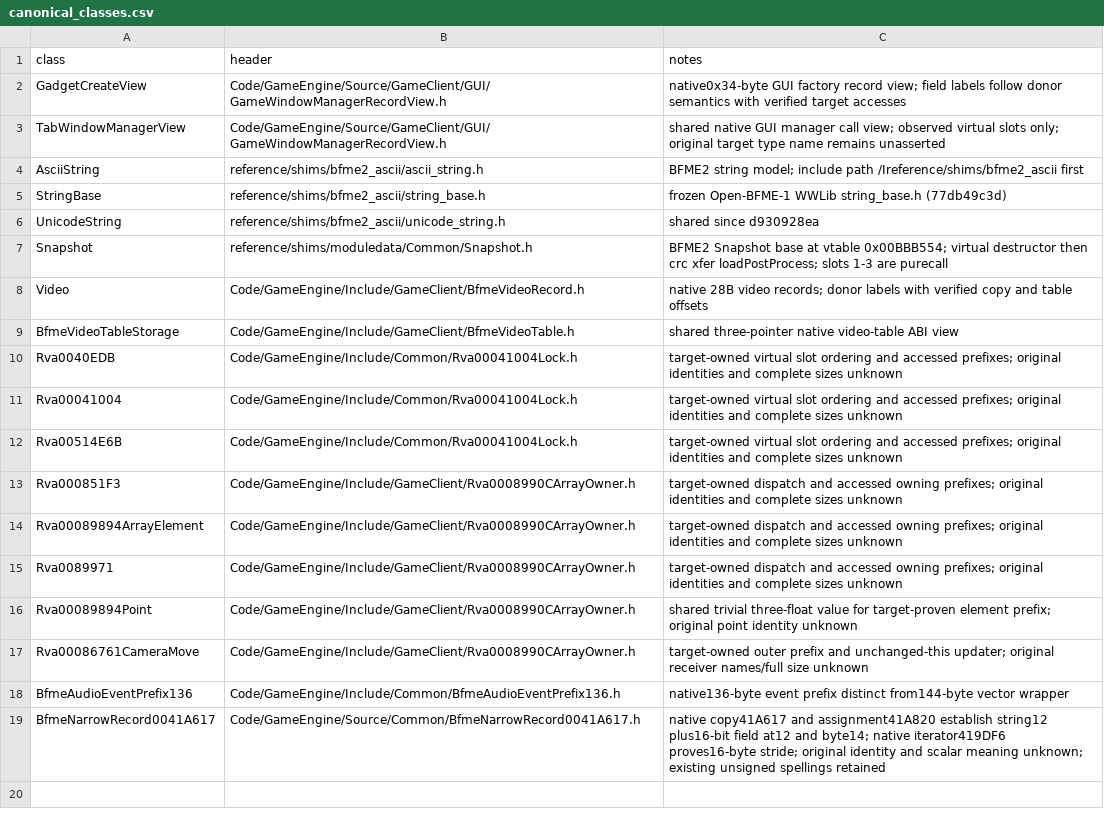
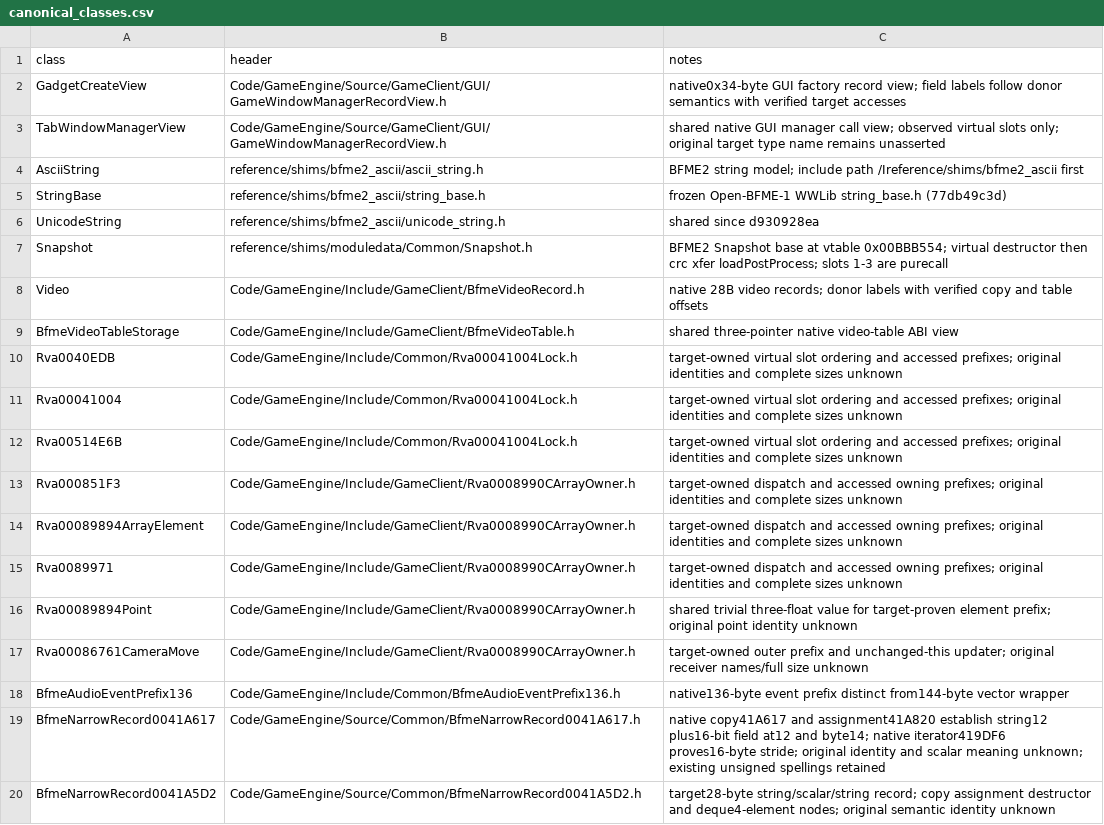
Before and after one commit to Cortys/Open-BFME-2, a CSV file: reverse/canonical_classes.csv, drawn as a sheet.

Commit message:
Recover 33-byte two-string deque destruction and reconcile its class

```diff
--- a/reverse/canonical_classes.csv
+++ b/reverse/canonical_classes.csv
@@ -19 +19,2 @@ BfmeAudioEventPrefix136,Code/GameEngine/Include/Common/BfmeAudioEventPrefix136.h
 BfmeNarrowRecord0041A617,Code/GameEngine/Source/Common/BfmeNarrowRecord0041A617.h,native copy41A617 and assignment41A820 establish string12 plus16-bit field at12 and byte14; native iterator419DF6 proves16-byte stride; original identity and scalar meaning unknown; existing unsigned spellings retained
+BfmeNarrowRecord0041A5D2,Code/GameEngine/Source/Common/BfmeNarrowRecord0041A5D2.h,target28-byte string/scalar/string record; copy assignment destructor and deque4-element nodes; original semantic identity unknown
```
Also changed, not shown: 11 other files.
